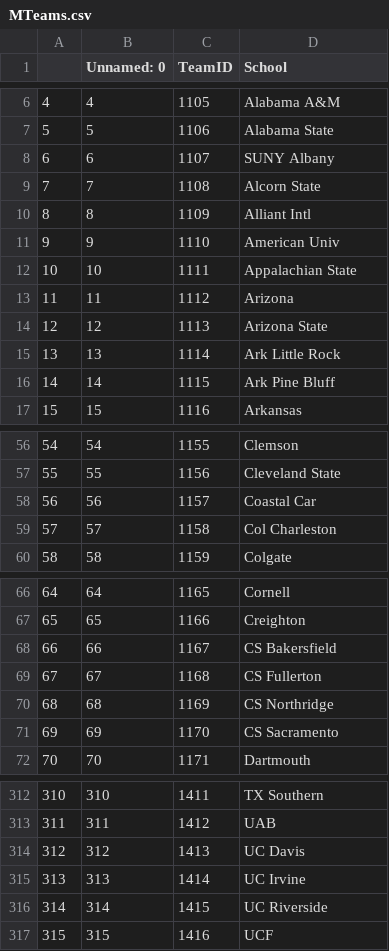
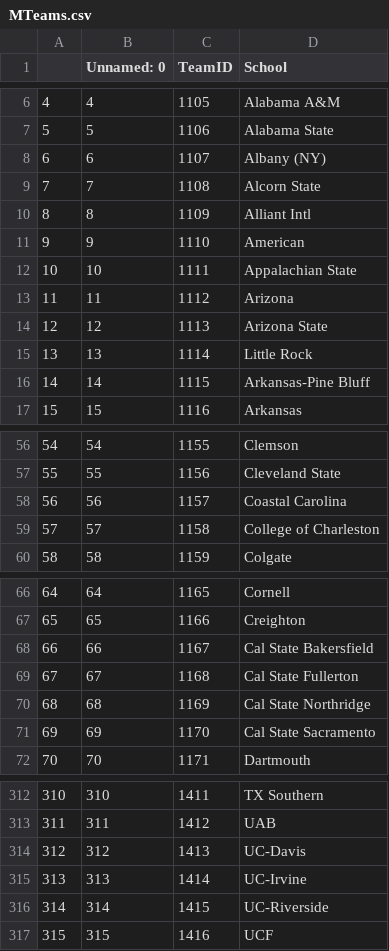
Before and after one commit to geerc/bracketlytics, a CSV file: March_Mania_2021/data/MTeams.csv, drawn as a sheet; only a part is shown, gaps mark what is left out; the diff covers the shown part only.

```diff
--- a/March_Mania_2021/data/MTeams.csv
+++ b/March_Mania_2021/data/MTeams.csv
@@ -7,6 +7,6 @@
 5,5,1106,Alabama State
-6,6,1107,SUNY Albany
+6,6,1107,Albany (NY)
 7,7,1108,Alcorn State
 8,8,1109,Alliant Intl
-9,9,1110,American Univ
+9,9,1110,American
 10,10,1111,Appalachian State
@@ -14,4 +14,4 @@
 12,12,1113,Arizona State
-13,13,1114,Ark Little Rock
-14,14,1115,Ark Pine Bluff
+13,13,1114,Little Rock
+14,14,1115,Arkansas-Pine Bluff
 15,15,1116,Arkansas
@@ -57,4 +57,4 @@
 55,55,1156,Cleveland State
-56,56,1157,Coastal Car
-57,57,1158,Col Charleston
+56,56,1157,Coastal Carolina
+57,57,1158,College of Charleston
 58,58,1159,Colgate
@@ -67,6 +67,6 @@
 65,65,1166,Creighton
-66,66,1167,CS Bakersfield
-67,67,1168,CS Fullerton
-68,68,1169,CS Northridge
-69,69,1170,CS Sacramento
+66,66,1167,Cal State Bakersfield
+67,67,1168,Cal State Fullerton
+68,68,1169,Cal State Northridge
+69,69,1170,Cal State Sacramento
 70,70,1171,Dartmouth
@@ -313,5 +313,5 @@
 311,311,1412,UAB
-312,312,1413,UC Davis
-313,313,1414,UC Irvine
-314,314,1415,UC Riverside
+312,312,1413,UC-Davis
+313,313,1414,UC-Irvine
+314,314,1415,UC-Riverside
 315,315,1416,UCF
```
Also changed, not shown: 15 edited cells elsewhere in this file.
